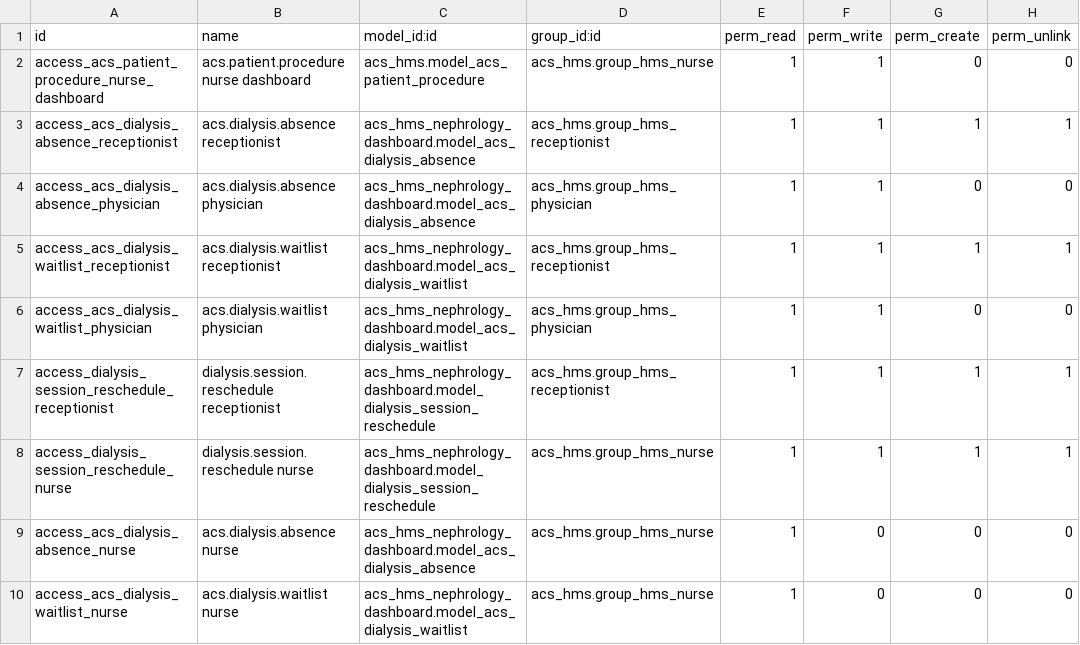
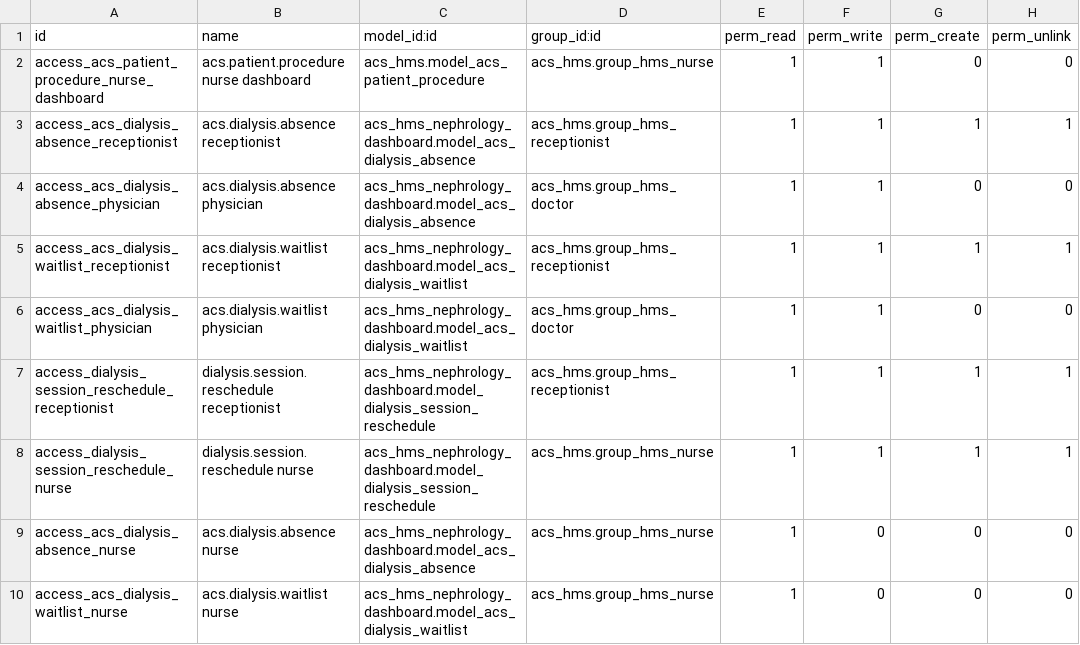
Before and after one commit to YoussouphNdiour/dialysismanagement, a CSV file: acs_hms_nephrology_dashboard/security/ir.model.access.csv, drawn as a sheet.

```diff
--- a/acs_hms_nephrology_dashboard/security/ir.model.access.csv
+++ b/acs_hms_nephrology_dashboard/security/ir.model.access.csv
@@ -3,5 +3,5 @@ access_acs_patient_procedure_nurse_dashboard,acs.patient.procedure nurse dashboa
 access_acs_dialysis_absence_receptionist,acs.dialysis.absence receptionist,acs_hms_nephrology_dashboard.model_acs_dialysis_absence,acs_hms.group_hms_receptionist,1,1,1,1
-access_acs_dialysis_absence_physician,acs.dialysis.absence physician,acs_hms_nephrology_dashboard.model_acs_dialysis_absence,acs_hms.group_hms_physician,1,1,0,0
+access_acs_dialysis_absence_physician,acs.dialysis.absence physician,acs_hms_nephrology_dashboard.model_acs_dialysis_absence,acs_hms.group_hms_doctor,1,1,0,0
 access_acs_dialysis_waitlist_receptionist,acs.dialysis.waitlist receptionist,acs_hms_nephrology_dashboard.model_acs_dialysis_waitlist,acs_hms.group_hms_receptionist,1,1,1,1
-access_acs_dialysis_waitlist_physician,acs.dialysis.waitlist physician,acs_hms_nephrology_dashboard.model_acs_dialysis_waitlist,acs_hms.group_hms_physician,1,1,0,0
+access_acs_dialysis_waitlist_physician,acs.dialysis.waitlist physician,acs_hms_nephrology_dashboard.model_acs_dialysis_waitlist,acs_hms.group_hms_doctor,1,1,0,0
 access_dialysis_session_reschedule_receptionist,dialysis.session.reschedule receptionist,acs_hms_nephrology_dashboard.model_dialysis_session_reschedule,acs_hms.group_hms_receptionist,1,1,1,1
```
Also changed, not shown: 23 other files.
